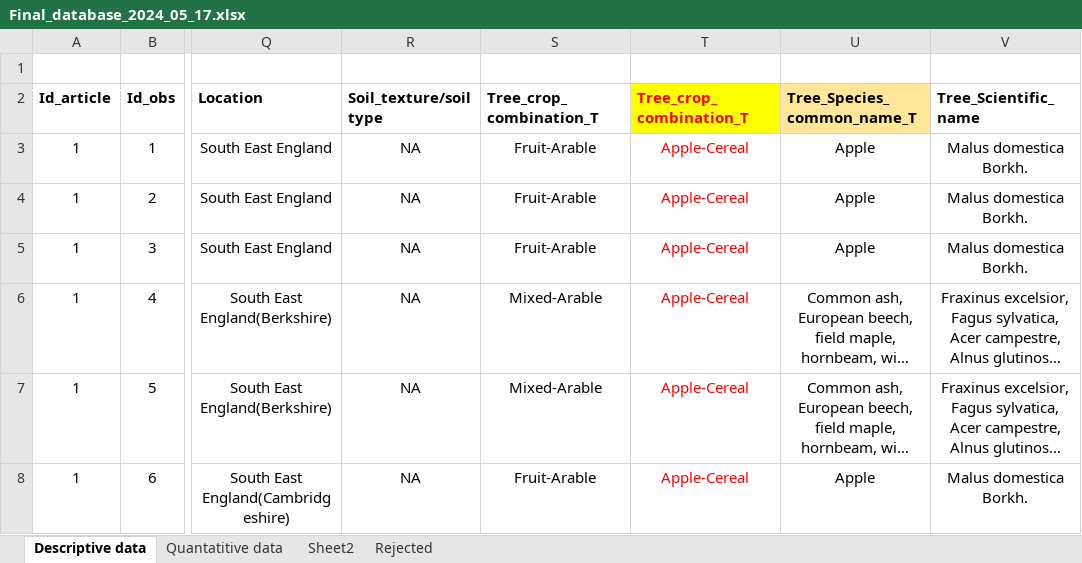
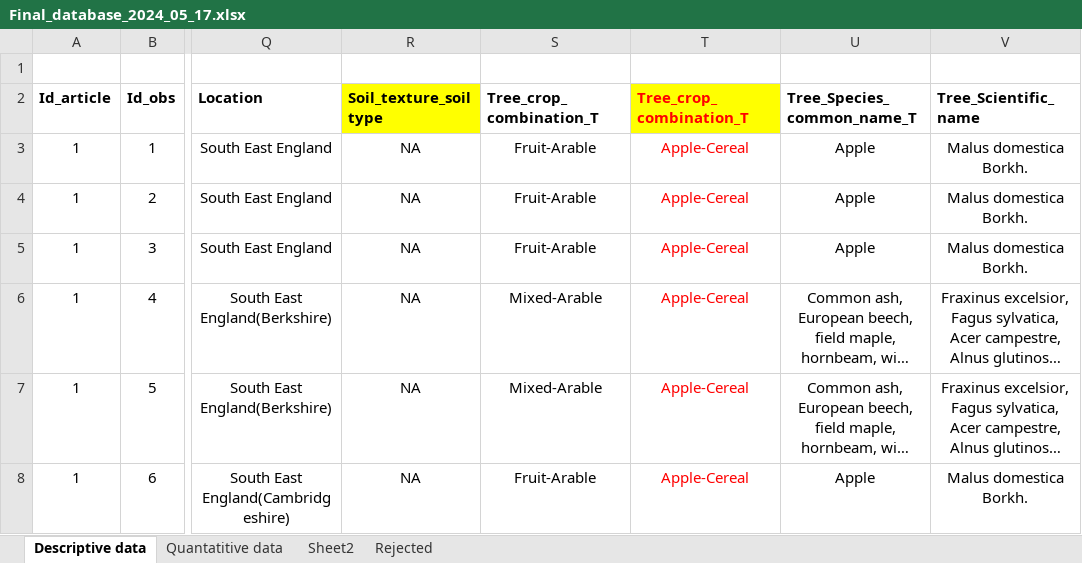
Before and after one commit to kamaulindhardt/Temperate_SAF_meta_analysis, an Excel workbook: DATA/META_ANALYSIS/Final_database_2024_05_17.xlsx, sheet Descriptive data, drawn as a sheet; only a part is shown, gaps mark what is left out; long unchanged cells end in …; values as stored, in another font and other column widths than the file's, no borders; the diff names each change by its address in the sheet, - before the commit and + after, or states it on an @@ line.

```diff
--- a/DATA/META_ANALYSIS/Final_database_2024_05_17.xlsx (sheet Descriptive data)
+++ b/DATA/META_ANALYSIS/Final_database_2024_05_17.xlsx (sheet Descriptive data)
-R2: Soil_texture/soil type
+R2: Soil_texture_soil type
-R2 fill: none
+R2 fill: #FFFF00
-U2 fill: #FFE699
+U2 fill: none
```
Also changed, not shown: 4 other files.
